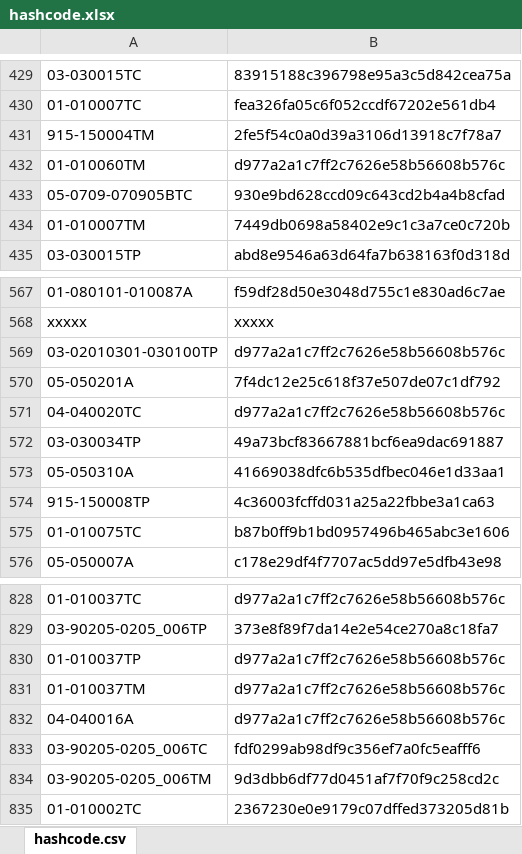
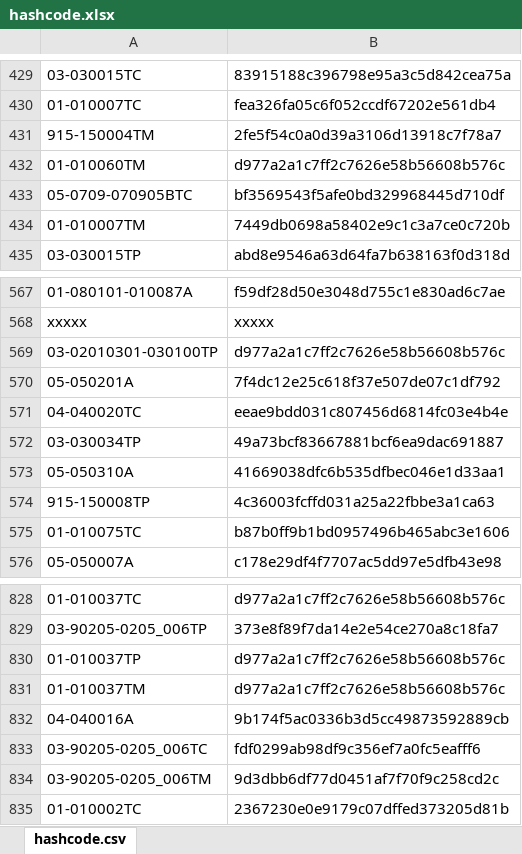
Before and after one commit to galomoracia/local-data-aragopedia, an Excel workbook: data/metadata/hashcode.xlsx, sheet hashcode.csv, drawn as a sheet; only a part is shown, gaps mark what is left out; values as stored, in another font and other column widths than the file's, no borders; the diff covers the shown part only; the diff names each change by its address in the sheet, - before the commit and + after, or states it on an @@ line.

Commit message:
Actualización automática hashcode mar ago 31 01:09:52 CEST 2021

```diff
--- a/data/metadata/hashcode.xlsx (sheet hashcode.csv)
+++ b/data/metadata/hashcode.xlsx (sheet hashcode.csv)
-B433: 930e9bd628ccd09c643cd2b4a4b8cfad
+B433: bf3569543f5afe0bd329968445d710df
-B571: d977a2a1c7ff2c7626e58b56608b576c
+B571: eeae9bdd031c807456d6814fc03e4b4e
-B832: d977a2a1c7ff2c7626e58b56608b576c
+B832: 9b174f5ac0336b3d5cc49873592889cb
```
Also changed, not shown: 15 edited cells elsewhere in this sheet.
